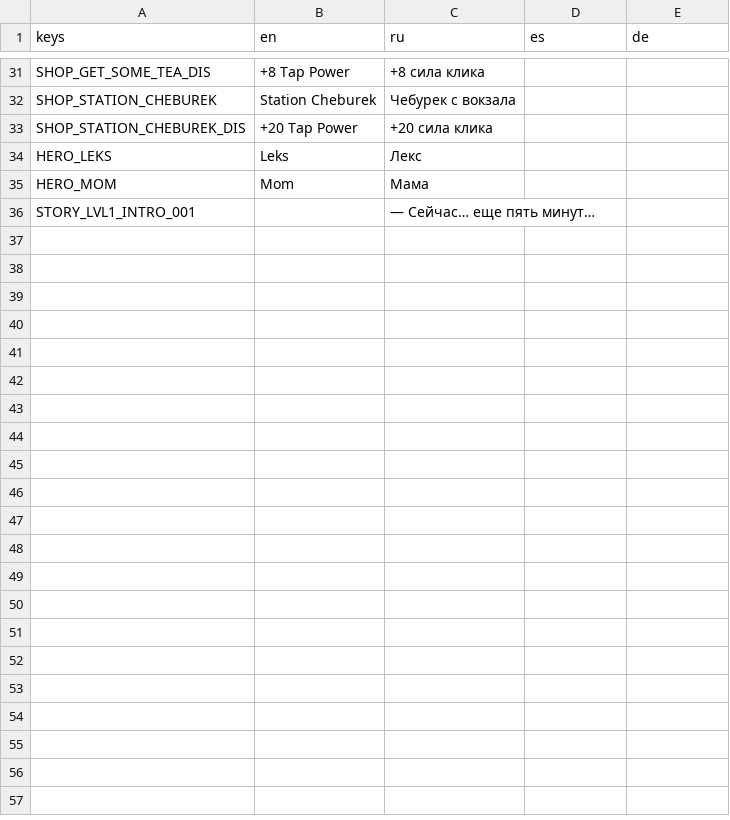
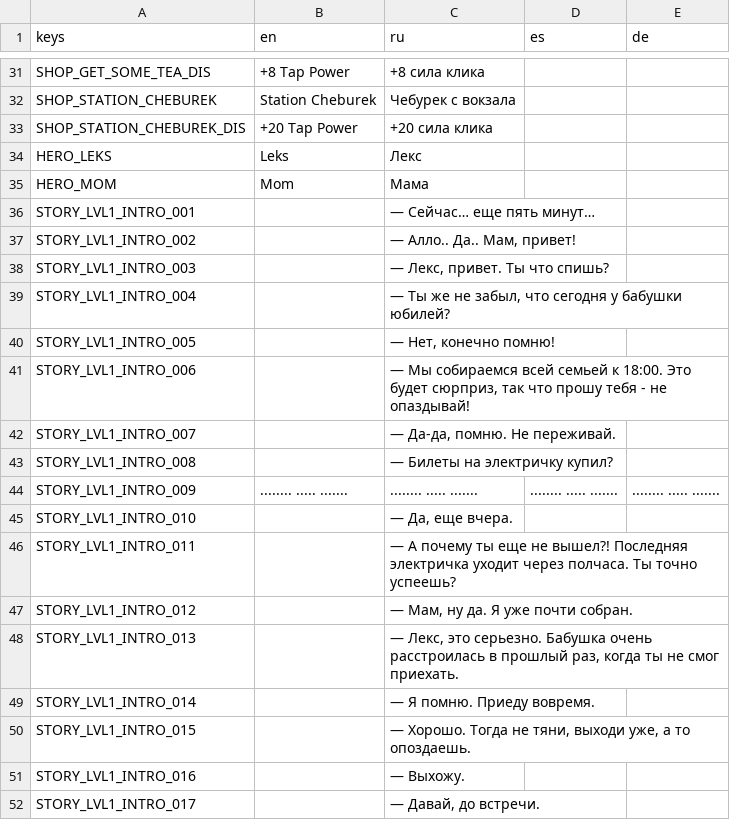
Before and after one commit to sanechka-tech/godot-clicker-game-v.2, a CSV file: Localization/strings.csv, drawn as a sheet; only a part is shown, gaps mark what is left out.

Commit message:
Intro 2.0

```diff
--- a/Localization/strings.csv
+++ b/Localization/strings.csv
@@ -36 +36,17 @@ HERO_MOM,Mom,Мама,,
 STORY_LVL1_INTRO_001,,"— Сейчас… еще пять минут…",,
+STORY_LVL1_INTRO_002,,"— Алло.. Да.. Мам, привет!",,
+STORY_LVL1_INTRO_003,,"— Лекс, привет. Ты что спишь?",,
+STORY_LVL1_INTRO_004,,"— Ты же не забыл, что сегодня у бабушки юбилей?",,
+STORY_LVL1_INTRO_005,,"— Нет, конечно помню!",,
+STORY_LVL1_INTRO_006,,"— Мы собираемся всей семьей к 18:00. Это будет сюрприз, так что прошу тебя - не опаздывай!",,
+STORY_LVL1_INTRO_007,,"— Да-да, помню. Не переживай.",,
+STORY_LVL1_INTRO_008,,"— Билеты на электричку купил?",,
+STORY_LVL1_INTRO_009,"........ ..... .......","........ ..... .......","........ ..... .......","........ ..... ......."
+STORY_LVL1_INTRO_010,,"— Да, еще вчера.",,
+STORY_LVL1_INTRO_011,,"— А почему ты еще не вышел?! Последняя электричка уходит через полчаса. Ты точно успеешь?",,
+STORY_LVL1_INTRO_012,,"— Мам, ну да. Я уже почти собран.",,
+STORY_LVL1_INTRO_013,,"— Лекс, это серьезно. Бабушка очень расстроилась в прошлый раз, когда ты не смог приехать.",,
+STORY_LVL1_INTRO_014,,"— Я помню. Приеду вовремя.",,
+STORY_LVL1_INTRO_015,,"— Хорошо. Тогда не тяни, выходи уже, а то опоздаешь.",,
+STORY_LVL1_INTRO_016,,"— Выхожу.",,
+STORY_LVL1_INTRO_017,,"— Давай, до встречи.",,
```
Also changed, not shown: 8 other files.
